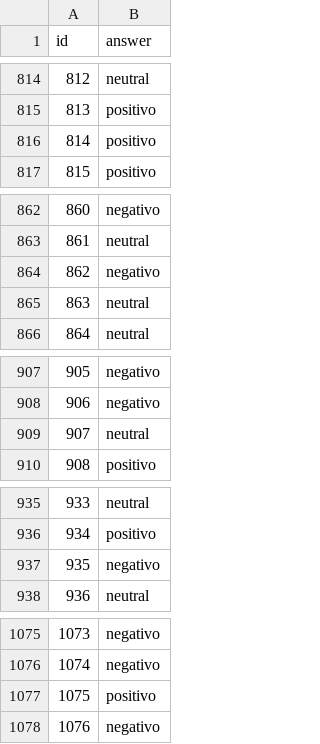
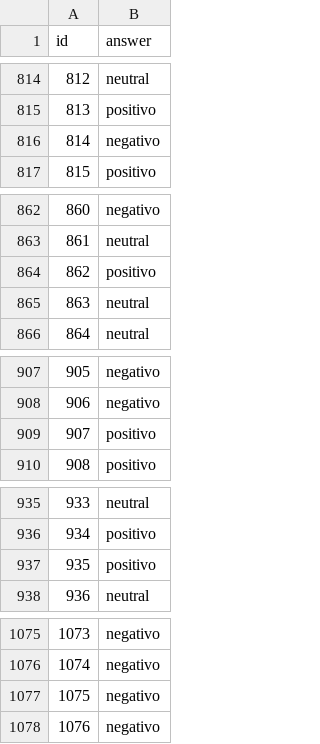
Before and after one commit to lauraS191/Proyecto-Machine-Learning, a CSV file: submissions/naive_bayes.csv, drawn as a sheet; only a part is shown, gaps mark what is left out; the diff covers the shown part only.

```diff
--- a/submissions/naive_bayes.csv
+++ b/submissions/naive_bayes.csv
@@ -815,3 +815,3 @@ id,answer
 813,positivo
-814,positivo
+814,negativo
 815,positivo
@@ -863,3 +863,3 @@ id,answer
 861,neutral
-862,negativo
+862,positivo
 863,neutral
@@ -908,3 +908,3 @@ id,answer
 906,negativo
-907,neutral
+907,positivo
 908,positivo
@@ -936,3 +936,3 @@ id,answer
 934,positivo
-935,negativo
+935,positivo
 936,neutral
@@ -1076,3 +1076,3 @@ id,answer
 1074,negativo
-1075,positivo
+1075,negativo
 1076,negativo
```
Also changed, not shown: 34 edited cells elsewhere in this file, 3 other files.
